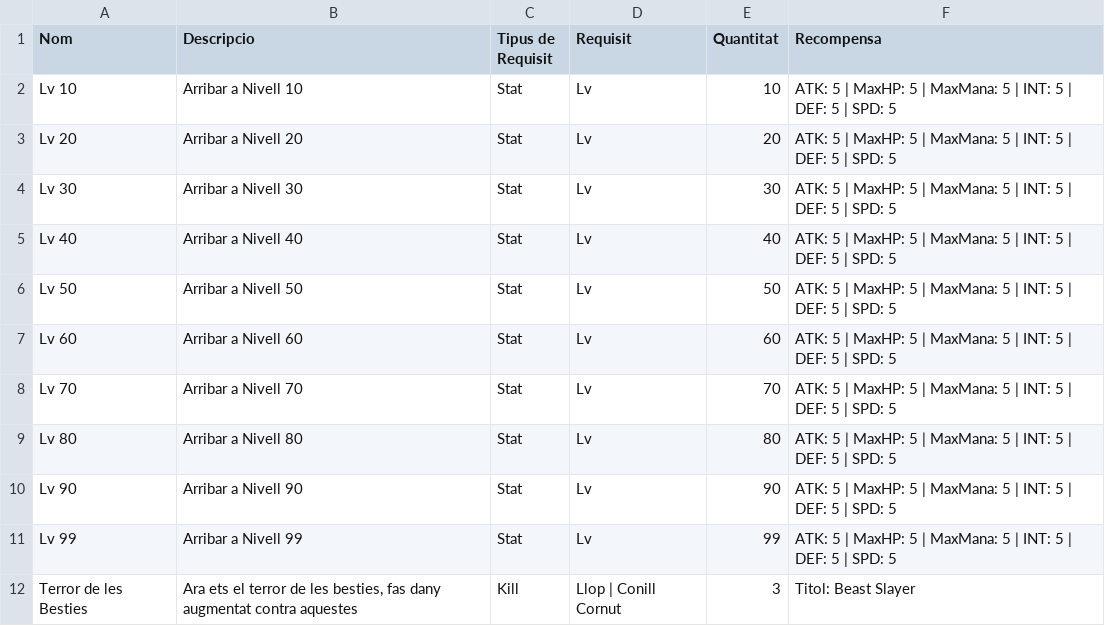
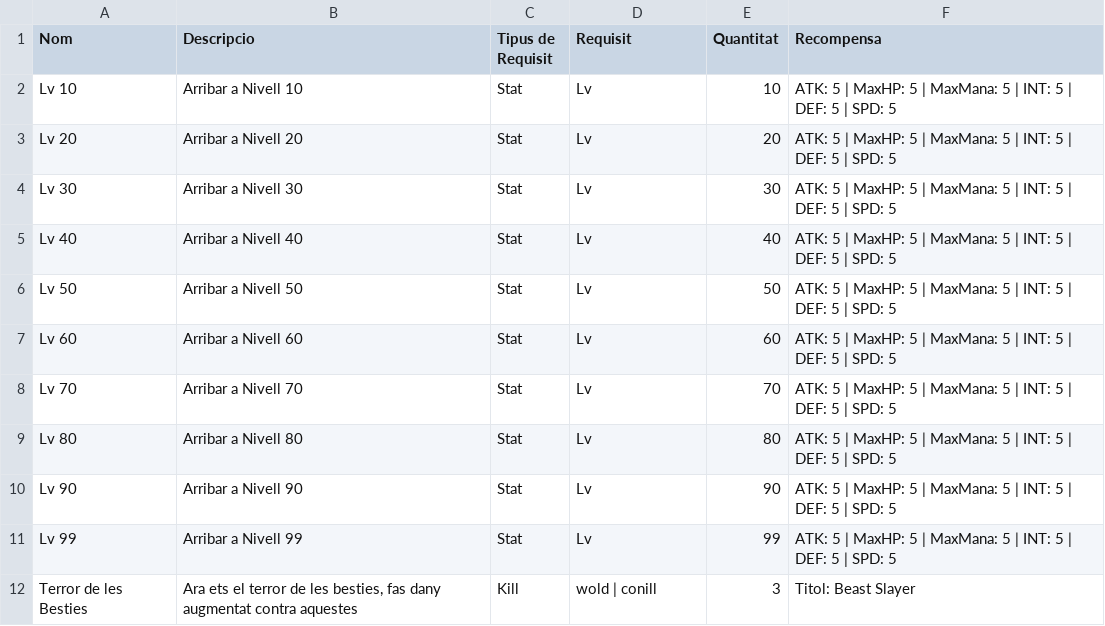
Before and after one commit to Nat1221211/AventuraInteractiva, a CSV file: AventuraInteractiva/Data/Achievements.csv, drawn as a sheet.

```diff
--- a/AventuraInteractiva/Data/Achievements.csv
+++ b/AventuraInteractiva/Data/Achievements.csv
@@ -11,2 +11,2 @@ Lv 90; Arribar a Nivell 90; Stat; Lv; 90; ATK: 5 | MaxHP: 5 | MaxMana: 5 | INT:
 Lv 99; Arribar a Nivell 99; Stat; Lv; 99; ATK: 5 | MaxHP: 5 | MaxMana: 5 | INT: 5 | DEF: 5 | SPD: 5
-Terror de les Besties; Ara ets el terror de les besties, fas dany augmentat contra aquestes; Kill; Llop | Conill Cornut; 3; Titol: Beast Slayer
+Terror de les Besties; Ara ets el terror de les besties, fas dany augmentat contra aquestes; Kill; wold | conill; 3; Titol: Beast Slayer
```
Also changed, not shown: 4 other files.
